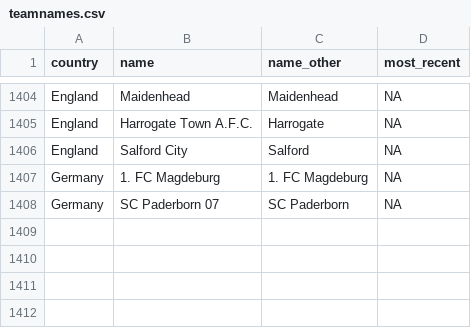
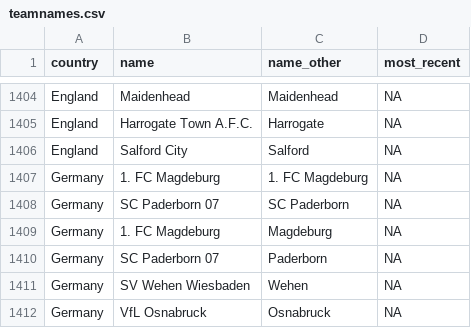
Before and after one commit to jalapic/engsoccerdata, a CSV file: data-raw/teamnames.csv, drawn as a sheet; only a part is shown, gaps mark what is left out; the diff names each change by its address in the sheet, - before the commit and + after, or states it on an @@ line.

Commit message:
update germany

```diff
--- a/data-raw/teamnames.csv
+++ b/data-raw/teamnames.csv
+row 1409: Germany | 1. FC Magdeburg | Magdeburg | NA
+row 1410: Germany | SC Paderborn 07 | Paderborn | NA
+row 1411: Germany | SV Wehen Wiesbaden | Wehen | NA
+row 1412: Germany | VfL Osnabruck | Osnabruck | NA
```
Also changed, not shown: 10 other files.
